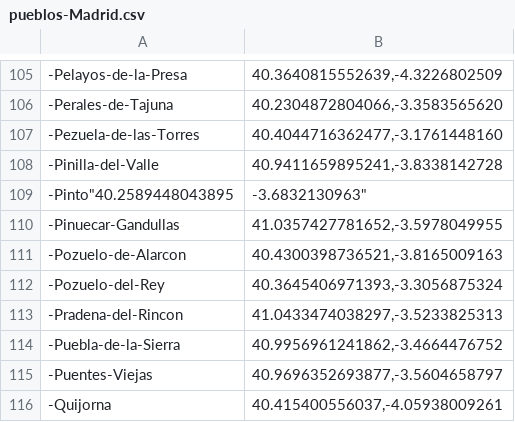
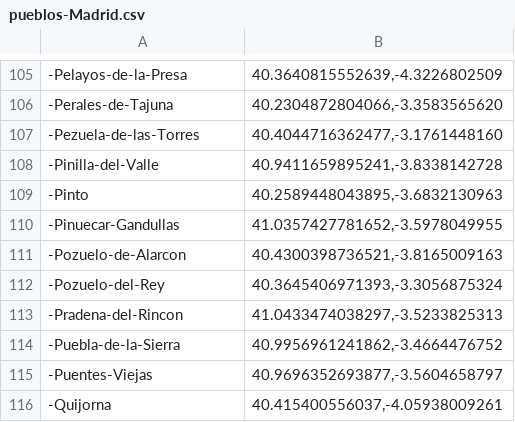
Before and after one commit to JrRoca23/Inteligencia_Artificial, a CSV file: pueblos-Madrid.csv, drawn as a sheet; only a part is shown, gaps mark what is left out.

Commit message:
Update pueblos-Madrid.csv

```diff
--- a/pueblos-Madrid.csv
+++ b/pueblos-Madrid.csv
@@ -108,3 +108,3 @@
 -Pinilla-del-Valle,"40.9411659895241,-3.8338142728"
--Pinto"40.2589448043895,-3.6832130963"
+-Pinto,"40.2589448043895,-3.6832130963"
 -Pinuecar-Gandullas,"41.0357427781652,-3.5978049955"
```
